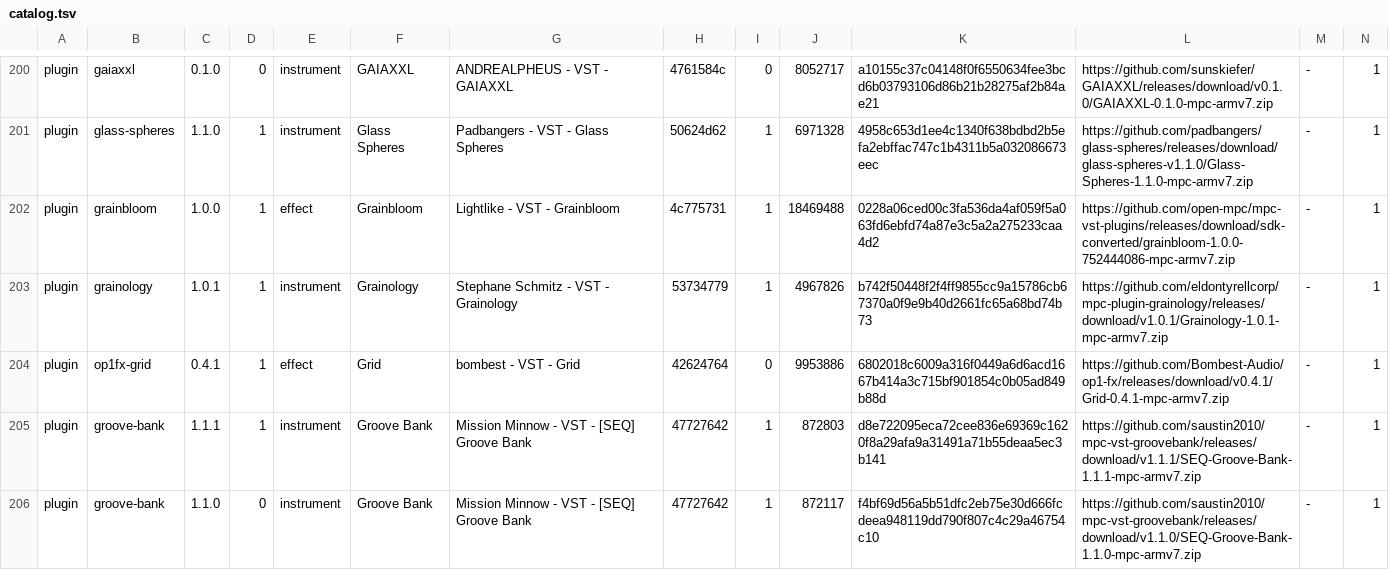
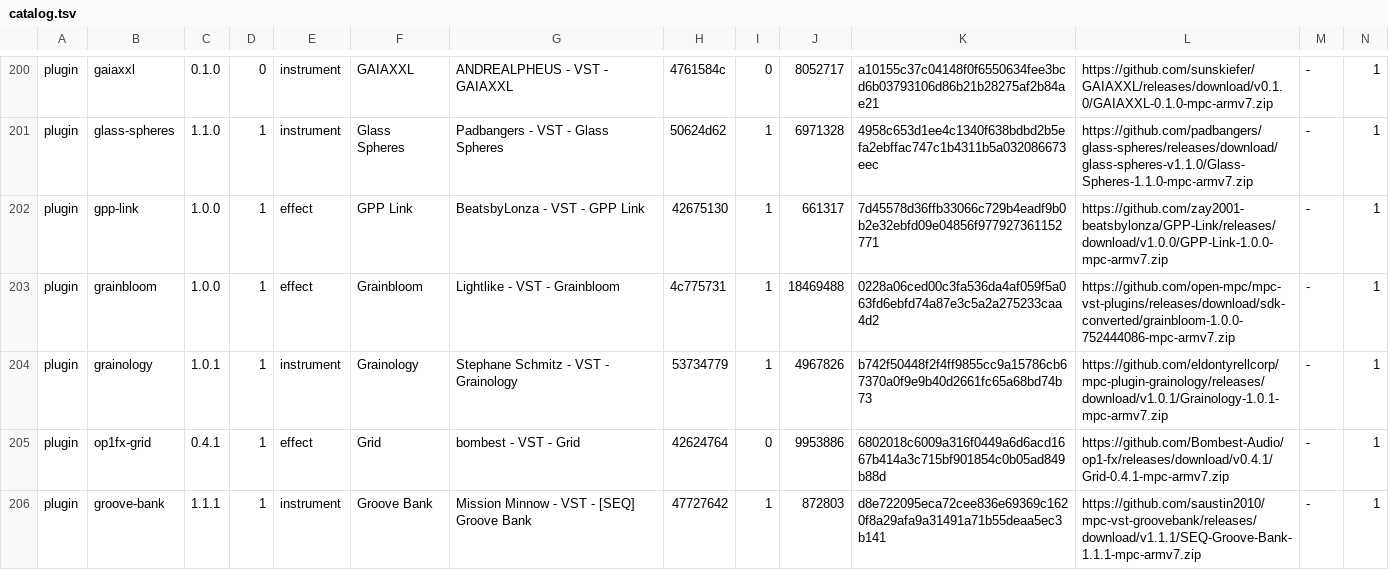
Before and after one commit to sd88me/sd88me.github.io, a TSV file: mpc-vst-plugins/catalog.tsv, drawn as a sheet; only a part is shown, gaps mark what is left out; the shorter side is filled out with more unchanged rows; rows hold the shown columns only; the diff names each change by its address in the sheet, - before the commit and + after, or states it on an @@ line.

Commit message:
Mirror the catalog from open-mpc/mpc-vst-plugins@7565c48

```diff
--- a/mpc-vst-plugins/catalog.tsv
+++ b/mpc-vst-plugins/catalog.tsv
+row 202: plugin | gpp-link | 1.0.0 | 1 | effect | GPP Link | BeatsbyLonza - VST - GPP Link | 42675130 | 1 | 661317 | 7d45578d36ffb33066c729b4eadf9b0b2e32ebfd09e04856f977927361152771 | https://github.com/zay2001-beatsbylonza/GPP-Link/releases/download/v1.0.0/GPP-Link-1.0.0-mpc-armv7.zip | - | 1
```
Also changed, not shown: 3 other files.
